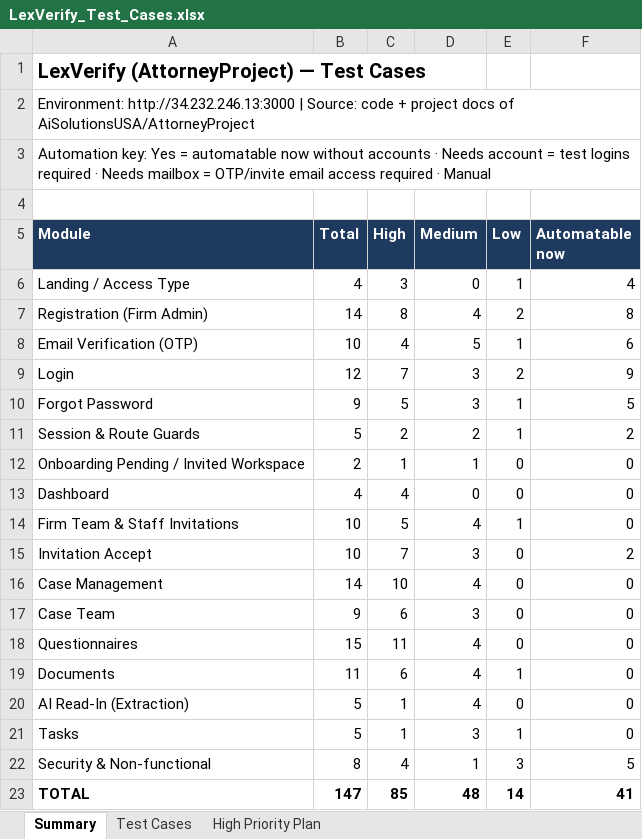
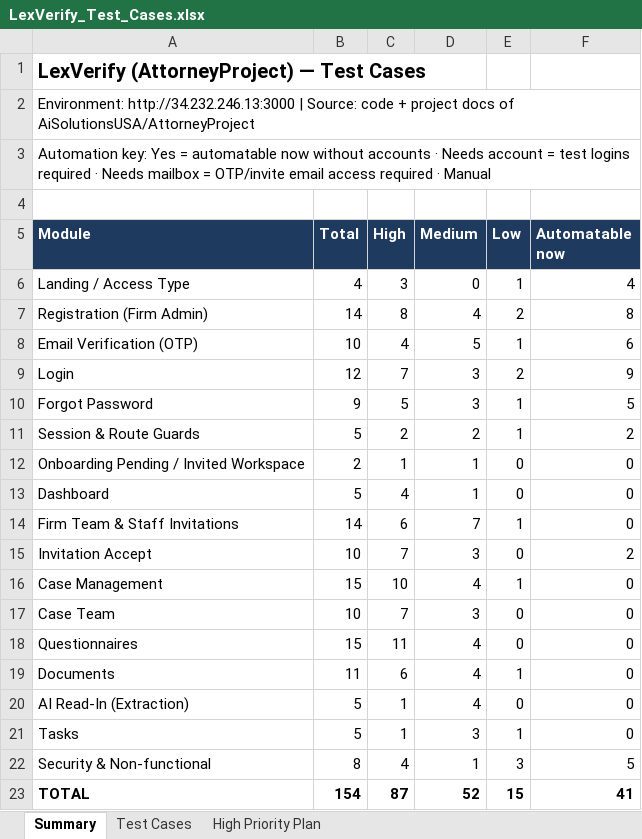
Before and after one commit to Md-Habibullah-Mia/IntegratedAutomation_Framework, an Excel workbook: docs/attorney/LexVerify_Test_Cases.xlsx, sheet Summary, drawn as a sheet; values as stored, in another font and other column widths than the file's, no borders; the diff names each change by its address in the sheet, - before the commit and + after, or states it on an @@ line.

```diff
--- a/docs/attorney/LexVerify_Test_Cases.xlsx (sheet Summary)
+++ b/docs/attorney/LexVerify_Test_Cases.xlsx (sheet Summary)
-B13 (Total): 4
+B13 (Total): 5
-D13 (Medium): 0
+D13 (Medium): 1
-B14 (Total): 10
+B14 (Total): 14
-C14 (High): 5
+C14 (High): 6
-D14 (Medium): 4
+D14 (Medium): 7
-B16 (Total): 14
+B16 (Total): 15
-E16 (Low): 0
+E16 (Low): 1
-B17 (Total): 9
+B17 (Total): 10
-C17 (High): 6
+C17 (High): 7
-B23 (Total): 147
+B23 (Total): 154
-C23 (High): 85
+C23 (High): 87
-D23 (Medium): 48
+D23 (Medium): 52
-E23 (Low): 14
+E23 (Low): 15
```
Also changed, not shown: sheet Test Cases, sheet High Priority Plan, 7 other files.
